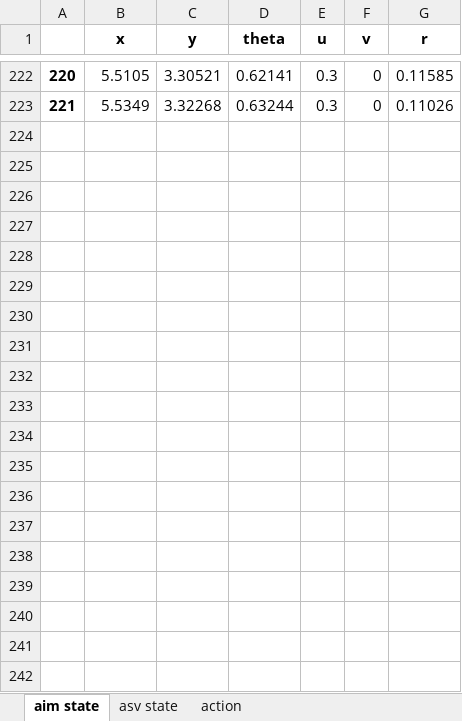
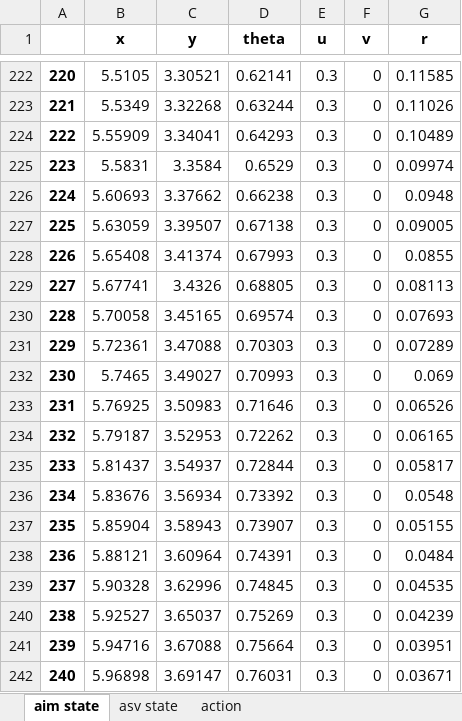
Before and after one commit to Nancy-silence/4MotorShip, an Excel workbook: State-Action.xlsx, sheet aim state, drawn as a sheet; only a part is shown, gaps mark what is left out; values as stored, in another font and other column widths than the file's, no borders; the diff covers the shown part only; the diff names each change by its address in the sheet, - before the commit and + after, or states it on an @@ line.

```diff
--- a/State-Action.xlsx (sheet aim state)
+++ b/State-Action.xlsx (sheet aim state)
+row 224: 222 | 5.55909 | 3.34041 | 0.64293 | 0.3 | 0 | 0.10489
+row 225: 223 | 5.5831 | 3.3584 | 0.6529 | 0.3 | 0 | 0.09974
+row 226: 224 | 5.60693 | 3.37662 | 0.66238 | 0.3 | 0 | 0.0948
+row 227: 225 | 5.63059 | 3.39507 | 0.67138 | 0.3 | 0 | 0.09005
+row 228: 226 | 5.65408 | 3.41374 | 0.67993 | 0.3 | 0 | 0.0855
+row 229: 227 | 5.67741 | 3.4326 | 0.68805 | 0.3 | 0 | 0.08113
+row 230: 228 | 5.70058 | 3.45165 | 0.69574 | 0.3 | 0 | 0.07693
+row 231: 229 | 5.72361 | 3.47088 | 0.70303 | 0.3 | 0 | 0.07289
+row 232: 230 | 5.7465 | 3.49027 | 0.70993 | 0.3 | 0 | 0.069
+row 233: 231 | 5.76925 | 3.50983 | 0.71646 | 0.3 | 0 | 0.06526
+row 234: 232 | 5.79187 | 3.52953 | 0.72262 | 0.3 | 0 | 0.06165
+row 235: 233 | 5.81437 | 3.54937 | 0.72844 | 0.3 | 0 | 0.05817
+row 236: 234 | 5.83676 | 3.56934 | 0.73392 | 0.3 | 0 | 0.0548
+row 237: 235 | 5.85904 | 3.58943 | 0.73907 | 0.3 | 0 | 0.05155
+row 238: 236 | 5.88121 | 3.60964 | 0.74391 | 0.3 | 0 | 0.0484
+row 239: 237 | 5.90328 | 3.62996 | 0.74845 | 0.3 | 0 | 0.04535
+row 240: 238 | 5.92527 | 3.65037 | 0.75269 | 0.3 | 0 | 0.04239
+row 241: 239 | 5.94716 | 3.67088 | 0.75664 | 0.3 | 0 | 0.03951
+row 242: 240 | 5.96898 | 3.69147 | 0.76031 | 0.3 | 0 | 0.03671
```
Also changed, not shown: 73 added rows elsewhere in this sheet, sheet asv state, sheet action, 12 other files.
